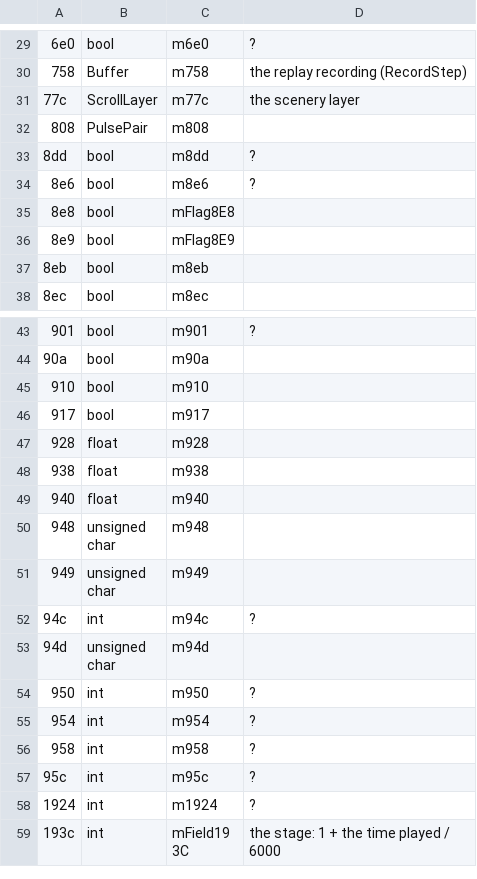
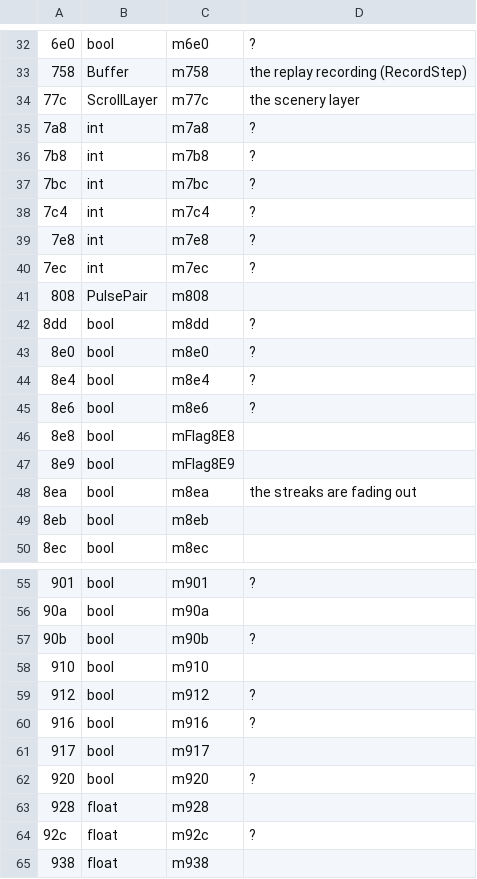
Before and after one commit to allisonpelton/byo-pop-private, a TSV file: games/astropop/docs/board_fields.tsv, drawn as a sheet; only a part is shown, gaps mark what is left out; the shorter side is filled out with more unchanged rows; the diff covers the shown part only; the diff names each change by its address in the sheet, - before the commit and + after, or states it on an @@ line.

```diff
--- a/games/astropop/docs/board_fields.tsv
+++ b/games/astropop/docs/board_fields.tsv
+row 35: 7a8 | int | m7a8 | ?
+row 36: 7b8 | int | m7b8 | ?
+row 37: 7bc | int | m7bc | ?
+row 38: 7c4 | int | m7c4 | ?
+row 39: 7e8 | int | m7e8 | ?
+row 40: 7ec | int | m7ec | ?
+row 43: 8e0 | bool | m8e0 | ?
+row 44: 8e4 | bool | m8e4 | ?
+row 48: 8ea | bool | m8ea | the streaks are fading out
+row 57: 90b | bool | m90b | ?
+row 59: 912 | bool | m912 | ?
+row 60: 916 | bool | m916 | ?
+row 62: 920 | bool | m920 | ?
+row 64: 92c | float | m92c | ?
```
Also changed, not shown: 23 added rows and 4 edited cells elsewhere in this file, 3 other files.
